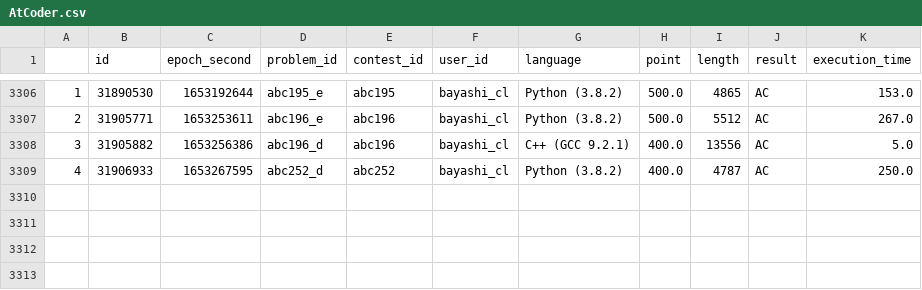
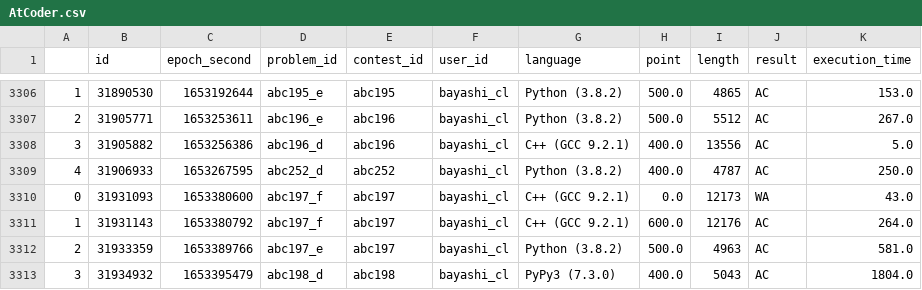
Before and after one commit to bayashi-cl/procon-submission, a CSV file: data/AtCoder.csv, drawn as a sheet; only a part is shown, gaps mark what is left out; the diff names each change by its address in the sheet, - before the commit and + after, or states it on an @@ line.

Commit message:
update Atcoder.csv

```diff
--- a/data/AtCoder.csv
+++ b/data/AtCoder.csv
+row 3310: 0 | 31931093 | 1653380600 | abc197_f | abc197 | bayashi_cl | C++ (GCC 9.2.1) | 0.0 | 12173 | WA | 43.0
+row 3311: 1 | 31931143 | 1653380792 | abc197_f | abc197 | bayashi_cl | C++ (GCC 9.2.1) | 600.0 | 12176 | AC | 264.0
+row 3312: 2 | 31933359 | 1653389766 | abc197_e | abc197 | bayashi_cl | Python (3.8.2) | 500.0 | 4963 | AC | 581.0
+row 3313: 3 | 31934932 | 1653395479 | abc198_d | abc198 | bayashi_cl | PyPy3 (7.3.0) | 400.0 | 5043 | AC | 1804.0
```
